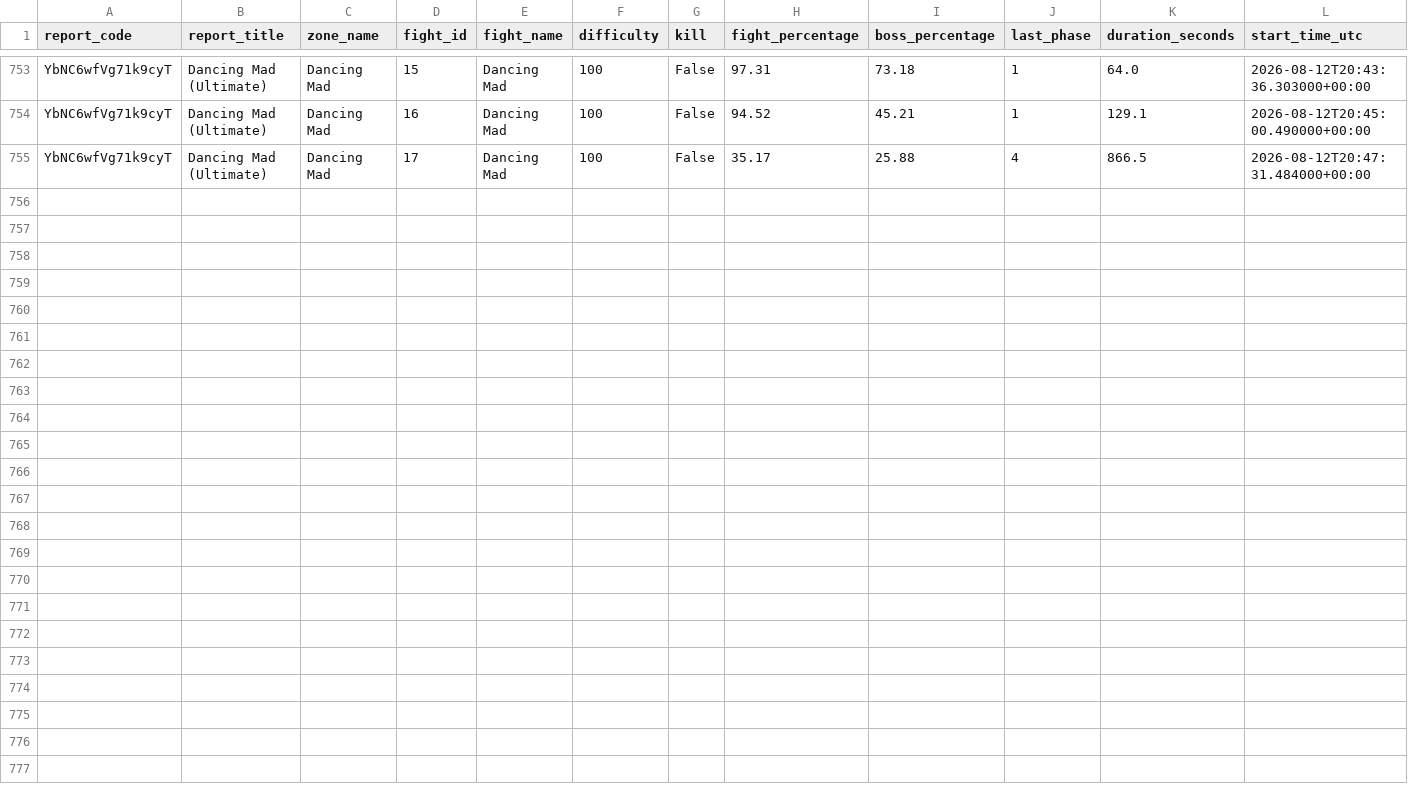
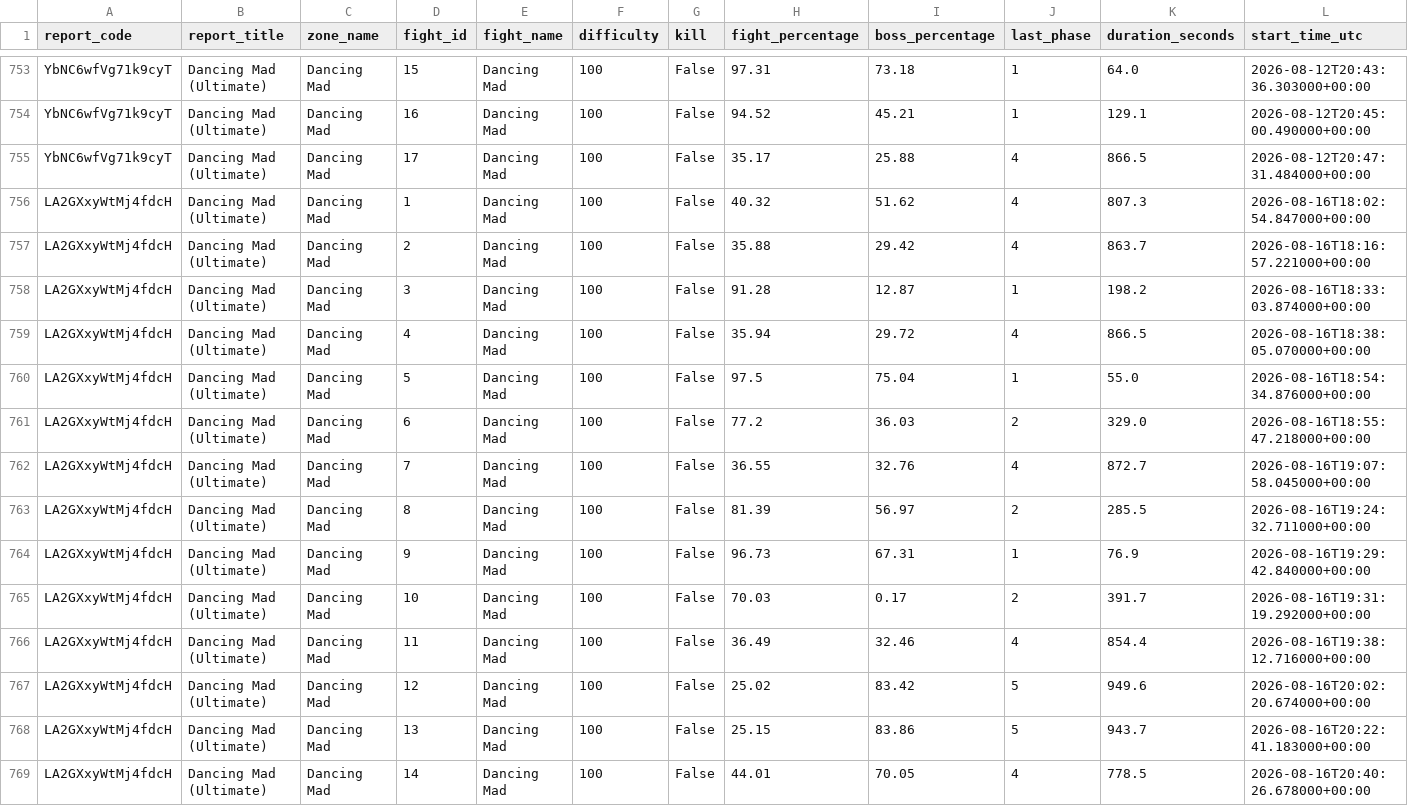
Before and after one commit to MadsArnlov/pfr-raid-analysis, a CSV file: dmu_data/pulls.csv, drawn as a sheet; only a part is shown, gaps mark what is left out; rows hold the shown columns only; the diff names each change by its address in the sheet, - before the commit and + after, or states it on an @@ line.

```diff
--- a/dmu_data/pulls.csv
+++ b/dmu_data/pulls.csv
+row 756: LA2GXxyWtMj4fdcH | Dancing Mad (Ultimate) | Dancing Mad | 1 | Dancing Mad | 100 | False | 40.32 | 51.62 | 4 | 807.3 | 2026-08-16T18:02:54.847000+00:00
+row 757: LA2GXxyWtMj4fdcH | Dancing Mad (Ultimate) | Dancing Mad | 2 | Dancing Mad | 100 | False | 35.88 | 29.42 | 4 | 863.7 | 2026-08-16T18:16:57.221000+00:00
+row 758: LA2GXxyWtMj4fdcH | Dancing Mad (Ultimate) | Dancing Mad | 3 | Dancing Mad | 100 | False | 91.28 | 12.87 | 1 | 198.2 | 2026-08-16T18:33:03.874000+00:00
+row 759: LA2GXxyWtMj4fdcH | Dancing Mad (Ultimate) | Dancing Mad | 4 | Dancing Mad | 100 | False | 35.94 | 29.72 | 4 | 866.5 | 2026-08-16T18:38:05.070000+00:00
+row 760: LA2GXxyWtMj4fdcH | Dancing Mad (Ultimate) | Dancing Mad | 5 | Dancing Mad | 100 | False | 97.5 | 75.04 | 1 | 55.0 | 2026-08-16T18:54:34.876000+00:00
+row 761: LA2GXxyWtMj4fdcH | Dancing Mad (Ultimate) | Dancing Mad | 6 | Dancing Mad | 100 | False | 77.2 | 36.03 | 2 | 329.0 | 2026-08-16T18:55:47.218000+00:00
+row 762: LA2GXxyWtMj4fdcH | Dancing Mad (Ultimate) | Dancing Mad | 7 | Dancing Mad | 100 | False | 36.55 | 32.76 | 4 | 872.7 | 2026-08-16T19:07:58.045000+00:00
+row 763: LA2GXxyWtMj4fdcH | Dancing Mad (Ultimate) | Dancing Mad | 8 | Dancing Mad | 100 | False | 81.39 | 56.97 | 2 | 285.5 | 2026-08-16T19:24:32.711000+00:00
+row 764: LA2GXxyWtMj4fdcH | Dancing Mad (Ultimate) | Dancing Mad | 9 | Dancing Mad | 100 | False | 96.73 | 67.31 | 1 | 76.9 | 2026-08-16T19:29:42.840000+00:00
+row 765: LA2GXxyWtMj4fdcH | Dancing Mad (Ultimate) | Dancing Mad | 10 | Dancing Mad | 100 | False | 70.03 | 0.17 | 2 | 391.7 | 2026-08-16T19:31:19.292000+00:00
+row 766: LA2GXxyWtMj4fdcH | Dancing Mad (Ultimate) | Dancing Mad | 11 | Dancing Mad | 100 | False | 36.49 | 32.46 | 4 | 854.4 | 2026-08-16T19:38:12.716000+00:00
+row 767: LA2GXxyWtMj4fdcH | Dancing Mad (Ultimate) | Dancing Mad | 12 | Dancing Mad | 100 | False | 25.02 | 83.42 | 5 | 949.6 | 2026-08-16T20:02:20.674000+00:00
+row 768: LA2GXxyWtMj4fdcH | Dancing Mad (Ultimate) | Dancing Mad | 13 | Dancing Mad | 100 | False | 25.15 | 83.86 | 5 | 943.7 | 2026-08-16T20:22:41.183000+00:00
+row 769: LA2GXxyWtMj4fdcH | Dancing Mad (Ultimate) | Dancing Mad | 14 | Dancing Mad | 100 | False | 44.01 | 70.05 | 4 | 778.5 | 2026-08-16T20:40:26.678000+00:00
```
Also changed, not shown: 1 other file.
